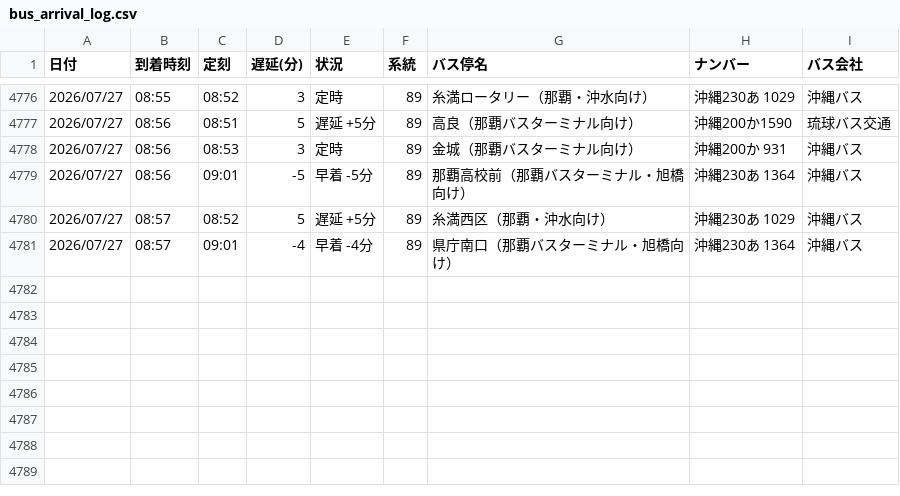
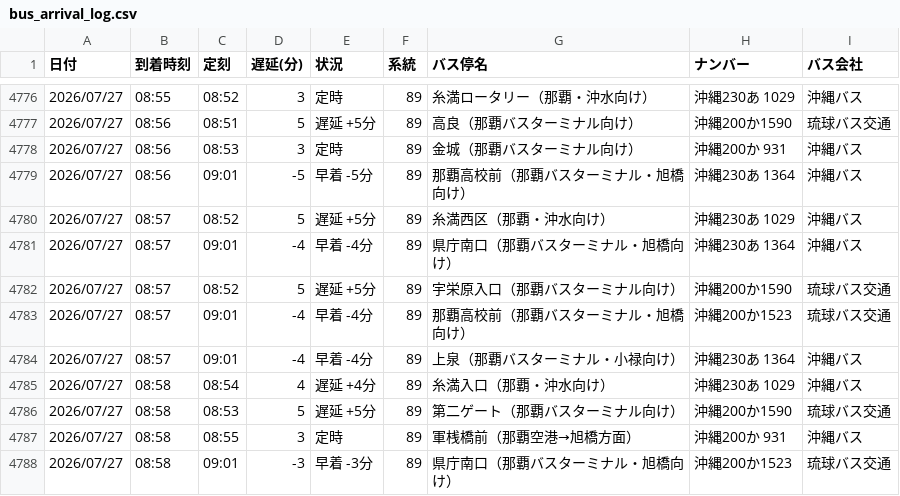
Before and after one commit to uy819/bus-tracker, a CSV file: bus_arrival_log.csv, drawn as a sheet; only a part is shown, gaps mark what is left out; the diff names each change by its address in the sheet, - before the commit and + after, or states it on an @@ line.

```diff
--- a/bus_arrival_log.csv
+++ b/bus_arrival_log.csv
+row 4782: 2026/07/27 | 08:57 | 08:52 | 5 | 遅延 +5分 | 89 | 宇栄原入口（那覇バスターミナル向け） | 沖縄200か1590 | 琉球バス交通
+row 4783: 2026/07/27 | 08:57 | 09:01 | -4 | 早着 -4分 | 89 | 那覇高校前（那覇バスターミナル・旭橋向け） | 沖縄200か1523 | 琉球バス交通
+row 4784: 2026/07/27 | 08:57 | 09:01 | -4 | 早着 -4分 | 89 | 上泉（那覇バスターミナル・小禄向け） | 沖縄230あ 1364 | 沖縄バス
+row 4785: 2026/07/27 | 08:58 | 08:54 | 4 | 遅延 +4分 | 89 | 糸満入口（那覇・沖水向け） | 沖縄230あ 1029 | 沖縄バス
+row 4786: 2026/07/27 | 08:58 | 08:53 | 5 | 遅延 +5分 | 89 | 第二ゲート（那覇バスターミナル向け） | 沖縄200か1590 | 琉球バス交通
+row 4787: 2026/07/27 | 08:58 | 08:55 | 3 | 定時 | 89 | 軍桟橋前（那覇空港→旭橋方面） | 沖縄200か 931 | 沖縄バス
+row 4788: 2026/07/27 | 08:58 | 09:01 | -3 | 早着 -3分 | 89 | 県庁南口（那覇バスターミナル・旭橋向け） | 沖縄200か1523 | 琉球バス交通
```
Also changed, not shown: 1 other file.
